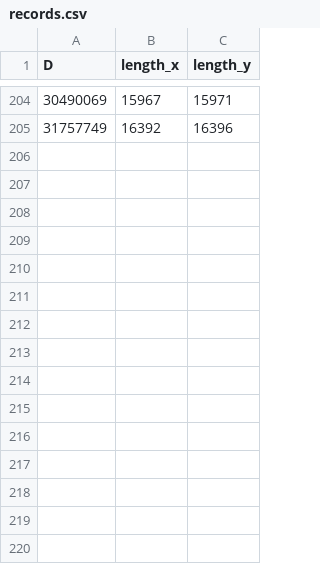
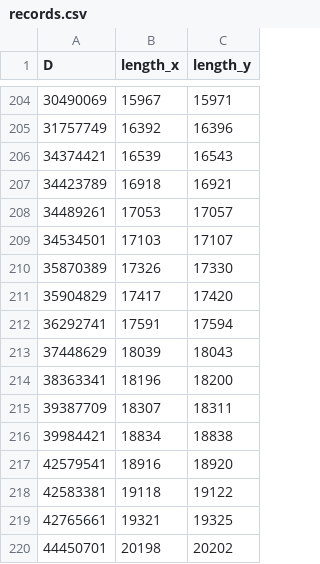
Before and after one commit to octonion/puzzles, a CSV file: chakravala/records.csv, drawn as a sheet; only a part is shown, gaps mark what is left out.

Commit message:
Pell equation running length records extended to 45 million.

```diff
--- a/chakravala/records.csv
+++ b/chakravala/records.csv
@@ -205 +205,16 @@ D,length_x,length_y
 31757749,16392,16396
+34374421,16539,16543
+34423789,16918,16921
+34489261,17053,17057
+34534501,17103,17107
+35870389,17326,17330
+35904829,17417,17420
+36292741,17591,17594
+37448629,18039,18043
+38363341,18196,18200
+39387709,18307,18311
+39984421,18834,18838
+42579541,18916,18920
+42583381,19118,19122
+42765661,19321,19325
+44450701,20198,20202
```
